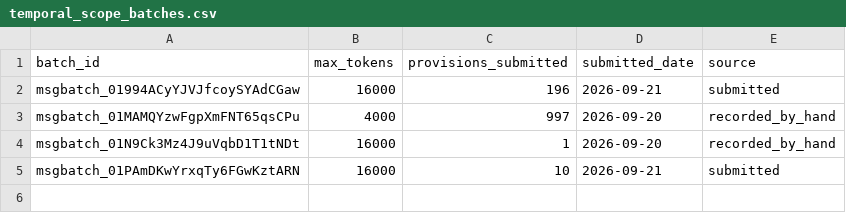
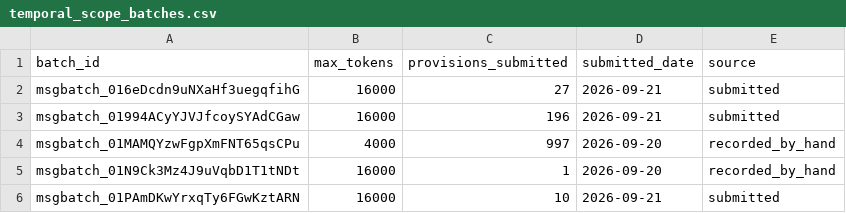
Before and after one commit to Kindify/Portage, a CSV file: data/temporal_scope_batches.csv, drawn as a sheet; the diff names each change by its address in the sheet, - before the commit and + after, or states it on an @@ line.

```diff
--- a/data/temporal_scope_batches.csv
+++ b/data/temporal_scope_batches.csv
+row 2: msgbatch_016eDcdn9uNXaHf3uegqfihG | 16000 | 27 | 2026-09-21 | submitted
```
Also changed, not shown: data/provision_temporal_scope.csv, 6 other files.
